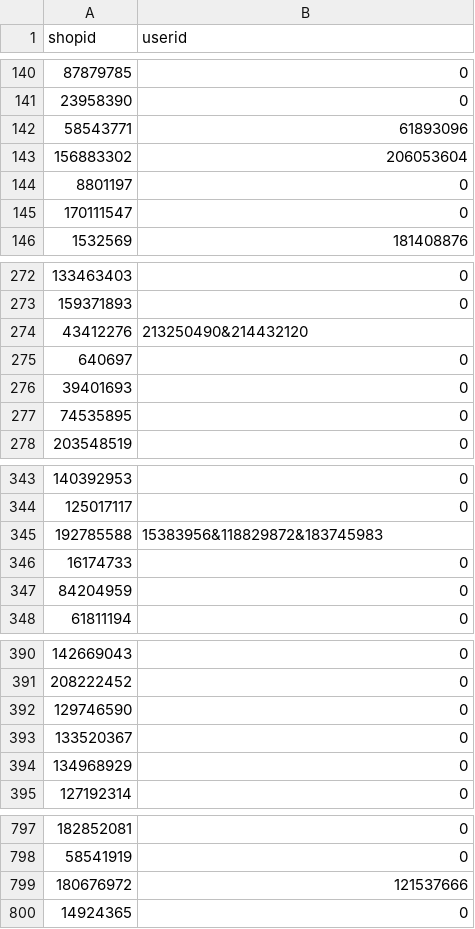
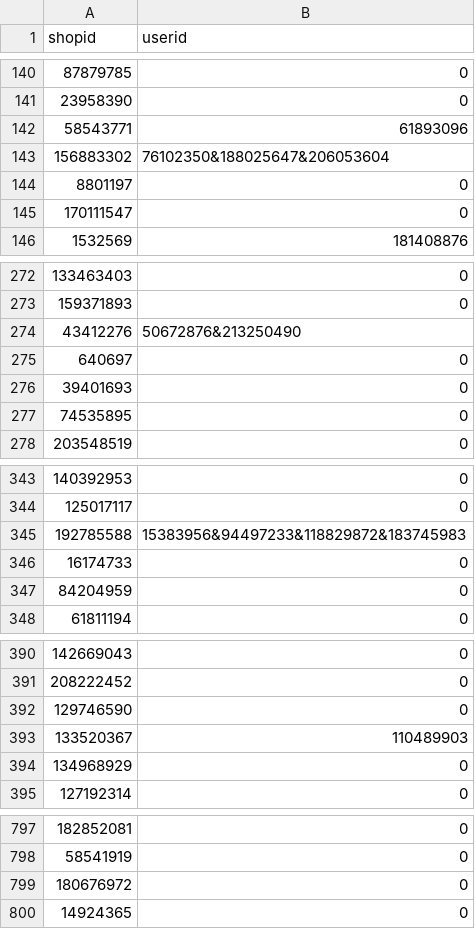
Before and after one commit to sadhityadimas/Shopee-Order-Brushing-Challange, a CSV file: submissions.csv, drawn as a sheet; only a part is shown, gaps mark what is left out; the diff covers the shown part only.

```diff
--- a/submissions.csv
+++ b/submissions.csv
@@ -142,3 +142,3 @@ shopid,userid
 58543771,61893096
-156883302,206053604
+156883302,76102350&188025647&206053604
 8801197,0
@@ -273,3 +273,3 @@ shopid,userid
 159371893,0
-43412276,213250490&214432120
+43412276,50672876&213250490
 640697,0
@@ -344,3 +344,3 @@ shopid,userid
 125017117,0
-192785588,15383956&118829872&183745983
+192785588,15383956&94497233&118829872&183745983
 16174733,0
@@ -392,3 +392,3 @@ shopid,userid
 129746590,0
-133520367,0
+133520367,110489903
 134968929,0
@@ -798,3 +798,3 @@ shopid,userid
 58541919,0
-180676972,121537666
+180676972,0
 14924365,0
```
Also changed, not shown: 29 edited cells elsewhere in this file, 1 other file.
